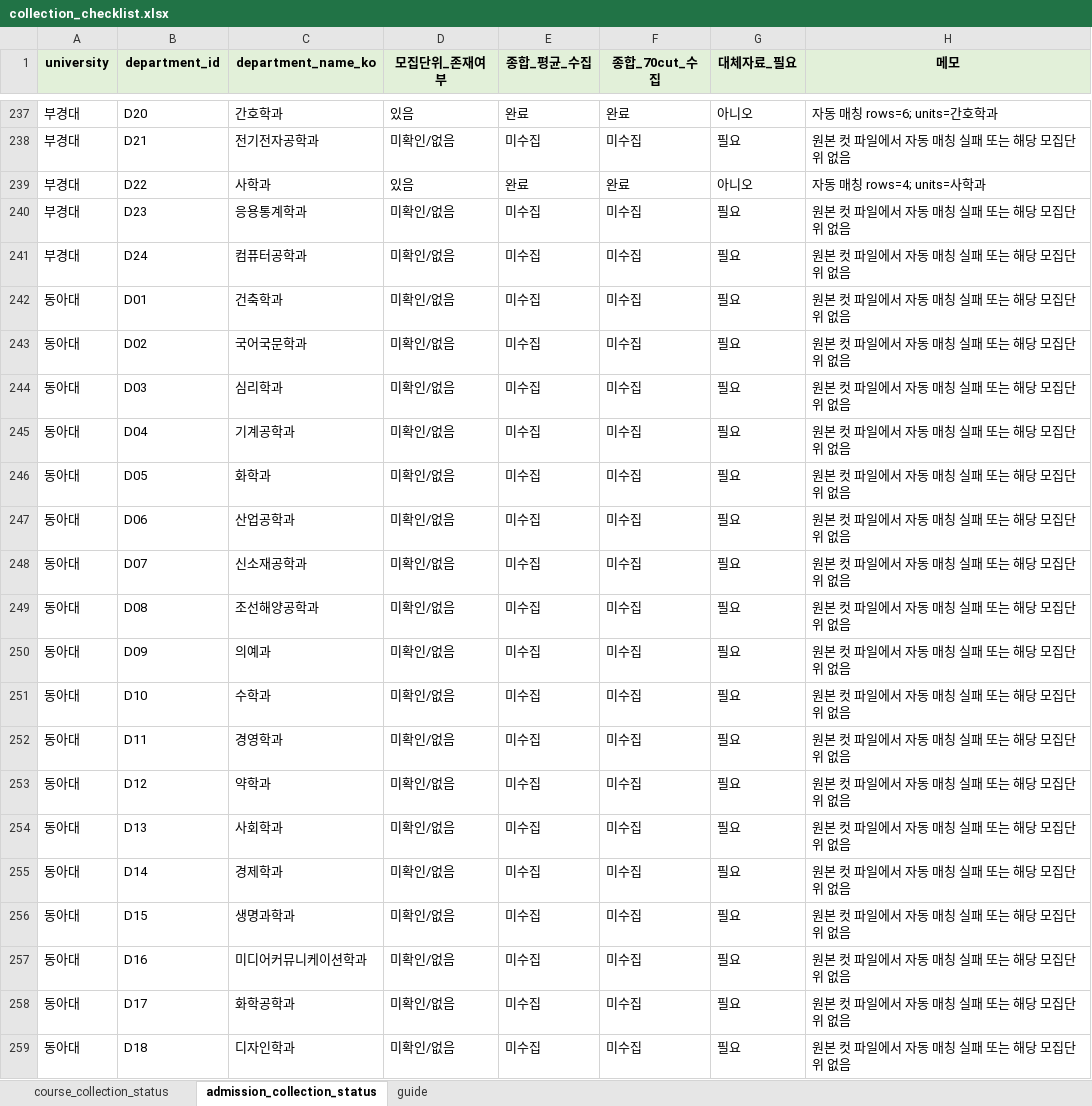
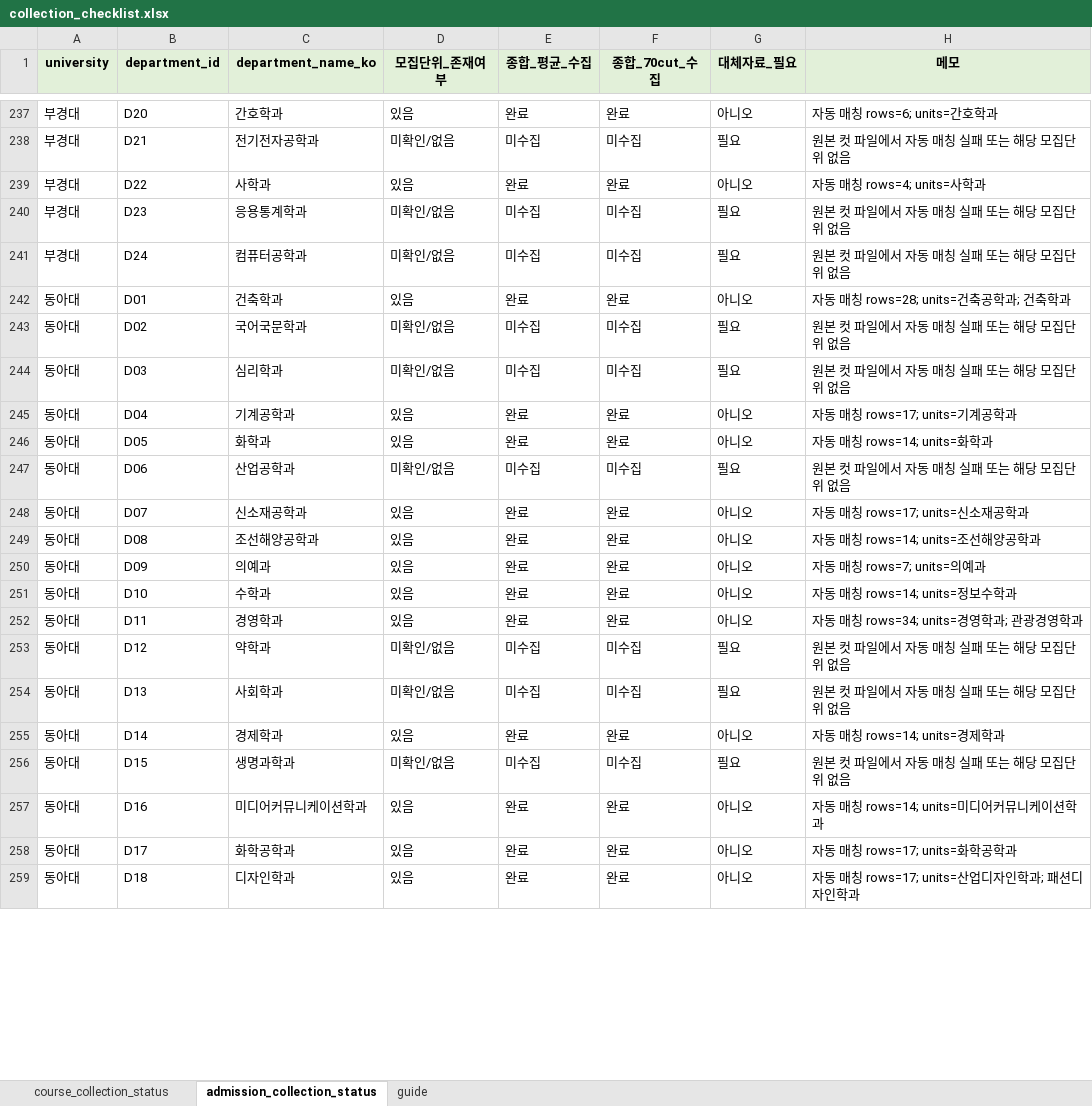
Before and after one commit to ho66220-boop/department-course-clustering, an Excel workbook: department-course-clustering/data/raw/collection_checklist.xlsx, sheet admission_collection_status, drawn as a sheet; only a part is shown, gaps mark what is left out; values as stored, in another font and other column widths than the file's, no borders; the diff covers the shown part only; the diff names each change by its address in the sheet, - before the commit and + after, or states it on an @@ line.

```diff
--- a/department-course-clustering/data/raw/collection_checklist.xlsx (sheet admission_collection_status)
+++ b/department-course-clustering/data/raw/collection_checklist.xlsx (sheet admission_collection_status)
-D242 (모집단위_존재여부): 미확인/없음
+D242 (모집단위_존재여부): 있음
-E242 (종합_평균_수집): 미수집
+E242 (종합_평균_수집): 완료
-F242 (종합_70cut_수집): 미수집
+F242 (종합_70cut_수집): 완료
-G242 (대체자료_필요): 필요
+G242 (대체자료_필요): 아니오
-H242 (메모): 원본 컷 파일에서 자동 매칭 실패 또는 해당 모집단위 없음
+H242 (메모): 자동 매칭 rows=28; units=건축공학과; 건축학과
-D245:D246 (모집단위_존재여부): 미확인/없음
+D245:D246 (모집단위_존재여부): 있음
-E245:E246 (종합_평균_수집): 미수집
+E245:E246 (종합_평균_수집): 완료
-F245:F246 (종합_70cut_수집): 미수집
+F245:F246 (종합_70cut_수집): 완료
-G245:G246 (대체자료_필요): 필요
+G245:G246 (대체자료_필요): 아니오
-H245 (메모): 원본 컷 파일에서 자동 매칭 실패 또는 해당 모집단위 없음
+H245 (메모): 자동 매칭 rows=17; units=기계공학과
-H246 (메모): 원본 컷 파일에서 자동 매칭 실패 또는 해당 모집단위 없음
+H246 (메모): 자동 매칭 rows=14; units=화학과
-D248:D252 (모집단위_존재여부): 미확인/없음
+D248:D252 (모집단위_존재여부): 있음
-E248:E252 (종합_평균_수집): 미수집
+E248:E252 (종합_평균_수집): 완료
-F248:F252 (종합_70cut_수집): 미수집
+F248:F252 (종합_70cut_수집): 완료
-G248:G252 (대체자료_필요): 필요
+G248:G252 (대체자료_필요): 아니오
-H248 (메모): 원본 컷 파일에서 자동 매칭 실패 또는 해당 모집단위 없음
+H248 (메모): 자동 매칭 rows=17; units=신소재공학과
-H249 (메모): 원본 컷 파일에서 자동 매칭 실패 또는 해당 모집단위 없음
+H249 (메모): 자동 매칭 rows=14; units=조선해양공학과
-H250 (메모): 원본 컷 파일에서 자동 매칭 실패 또는 해당 모집단위 없음
+H250 (메모): 자동 매칭 rows=7; units=의예과
-H251 (메모): 원본 컷 파일에서 자동 매칭 실패 또는 해당 모집단위 없음
+H251 (메모): 자동 매칭 rows=14; units=정보수학과
-H252 (메모): 원본 컷 파일에서 자동 매칭 실패 또는 해당 모집단위 없음
+H252 (메모): 자동 매칭 rows=34; units=경영학과; 관광경영학과
-D255 (모집단위_존재여부): 미확인/없음
+D255 (모집단위_존재여부): 있음
-E255 (종합_평균_수집): 미수집
+E255 (종합_평균_수집): 완료
-F255 (종합_70cut_수집): 미수집
+F255 (종합_70cut_수집): 완료
-G255 (대체자료_필요): 필요
+G255 (대체자료_필요): 아니오
-H255 (메모): 원본 컷 파일에서 자동 매칭 실패 또는 해당 모집단위 없음
+H255 (메모): 자동 매칭 rows=14; units=경제학과
-D257:D259 (모집단위_존재여부): 미확인/없음
+D257:D259 (모집단위_존재여부): 있음
-E257:E259 (종합_평균_수집): 미수집
+E257:E259 (종합_평균_수집): 완료
-F257:F259 (종합_70cut_수집): 미수집
+F257:F259 (종합_70cut_수집): 완료
-G257:G259 (대체자료_필요): 필요
+G257:G259 (대체자료_필요): 아니오
-H257 (메모): 원본 컷 파일에서 자동 매칭 실패 또는 해당 모집단위 없음
+H257 (메모): 자동 매칭 rows=14; units=미디어커뮤니케이션학과
-H258 (메모): 원본 컷 파일에서 자동 매칭 실패 또는 해당 모집단위 없음
+H258 (메모): 자동 매칭 rows=17; units=화학공학과
-H259 (메모): 원본 컷 파일에서 자동 매칭 실패 또는 해당 모집단위 없음
+H259 (메모): 자동 매칭 rows=17; units=산업디자인학과; 패션디자인학과
```
Also changed, not shown: 108 edited cells elsewhere in this sheet, sheet course_collection_status, department-course-clustering/data/raw/raw_source_register.xlsx, department-course-clustering/data/raw/recommended_courses_raw.xlsx, 36 other files.
